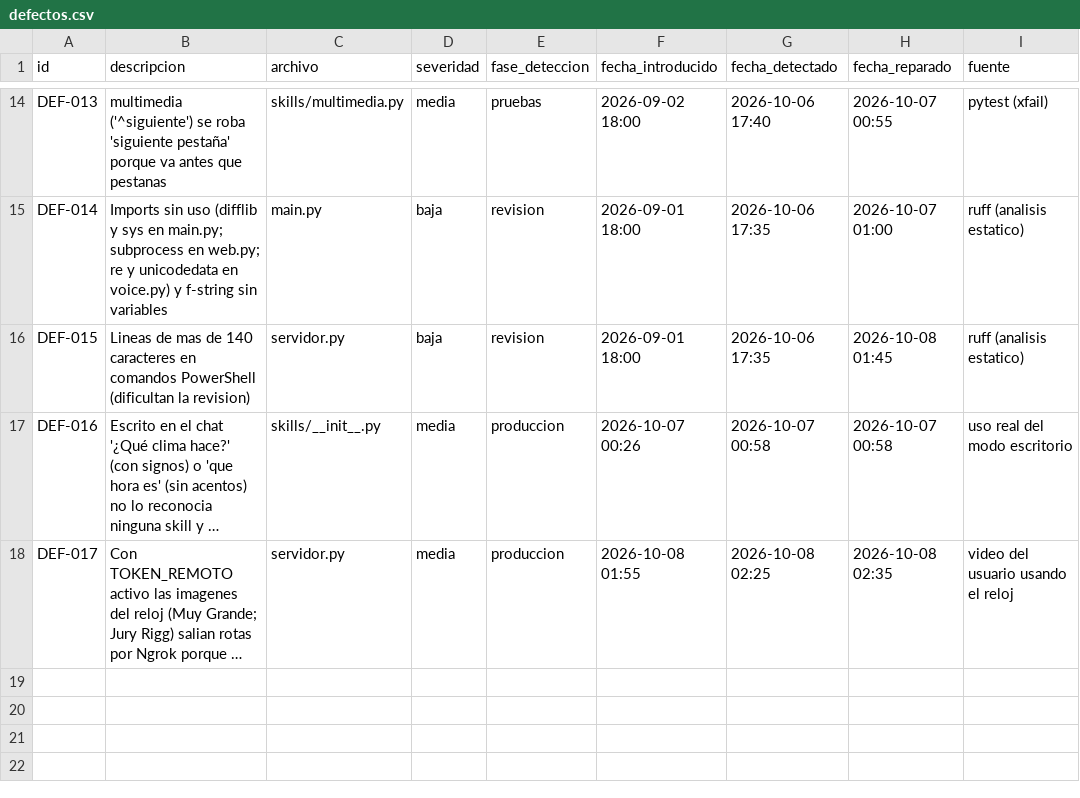
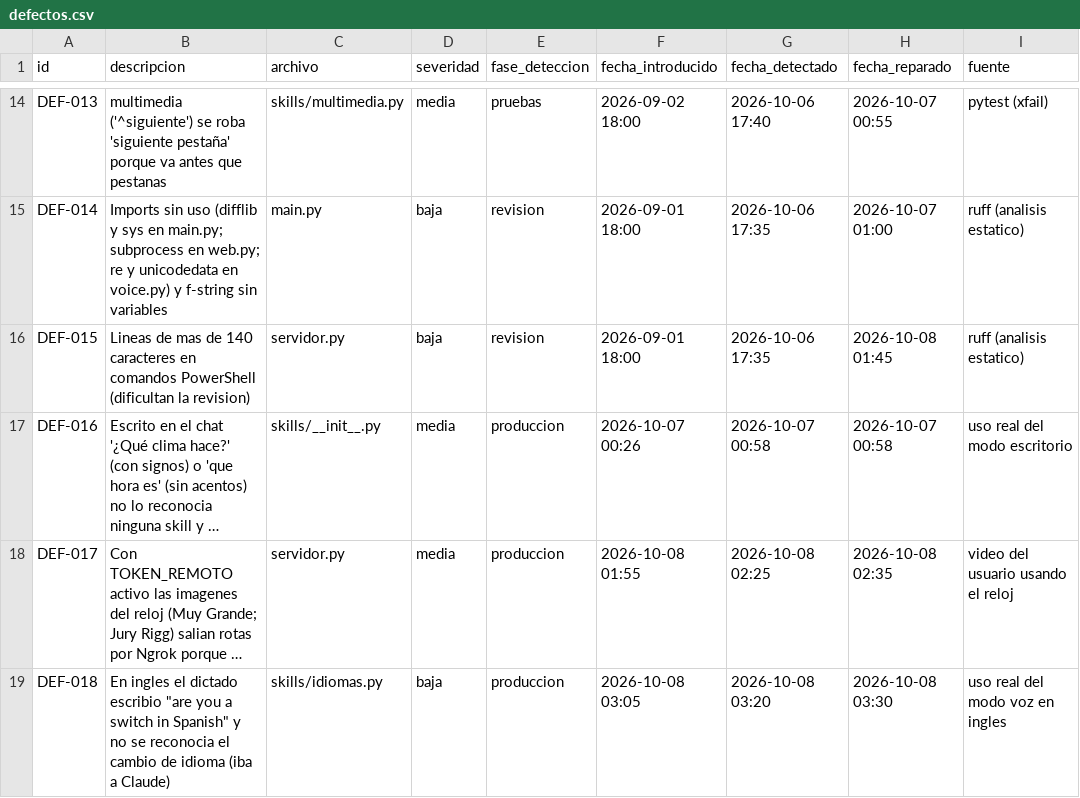
Before and after one commit to Favelalvara01/azmuth-devops, a CSV file: metricas/datos/defectos.csv, drawn as a sheet; only a part is shown, gaps mark what is left out; long unchanged cells end in …; the diff names each change by its address in the sheet, - before the commit and + after, or states it on an @@ line.

Commit message:
Registro DEF-018 (cambio de idioma con dictado impreciso)

```diff
--- a/metricas/datos/defectos.csv
+++ b/metricas/datos/defectos.csv
+row 19: DEF-018 | En ingles el dictado escribio "are you a switch in Spanish" y no se reconocia el cambio de idioma (iba a Claude) | skills/idiomas.py | baja | produccion | 2026-10-08 03:05 | 2026-10-08 03:20 | 2026-10-08 03:30 | uso real del modo voz en ingles
```
